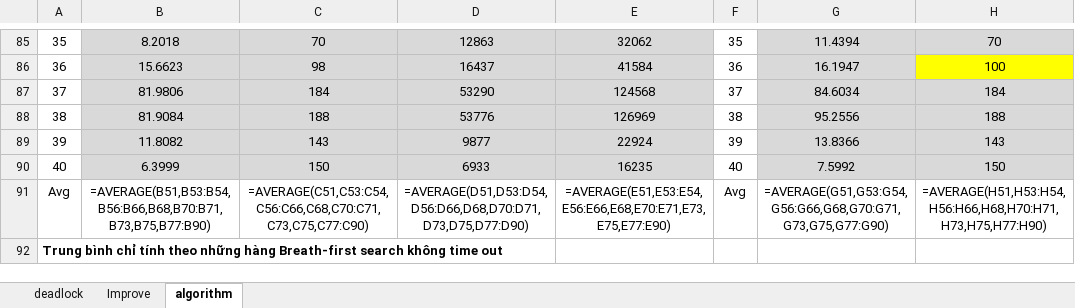
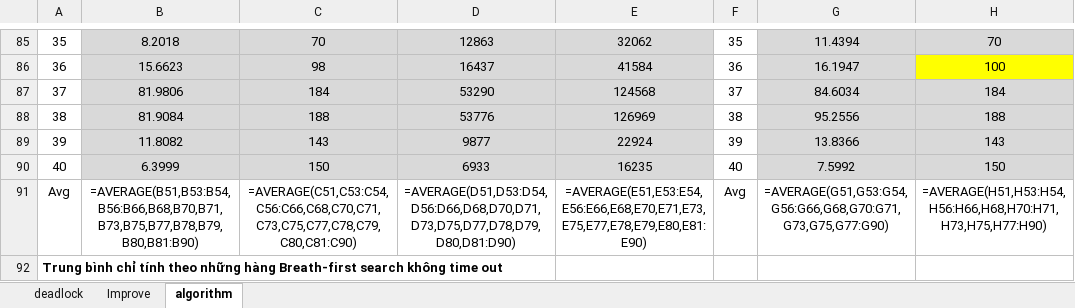
Before and after one commit to hoale0231/Sokoban-solver, an Excel workbook: map/result.xlsx, sheet algorithm, drawn as a sheet; only a part is shown, gaps mark what is left out; values as stored, in another font and other column widths than the file's, no borders; formulas are shown in place of their values; the diff names each change by its address in the sheet, - before the commit and + after, or states it on an @@ line.

```diff
--- a/map/result.xlsx (sheet algorithm)
+++ b/map/result.xlsx (sheet algorithm)
-B91: =AVERAGE(B51,B53:B54,B56:B66,B68,B70:B71,B73,B75,B77:B90)
+B91: =AVERAGE(B51,B53:B54,B56:B66,B68,B70,B71,B73,B75,B77,B78,B79,B80,B81:B90)
-C91: =AVERAGE(C51,C53:C54,C56:C66,C68,C70:C71,C73,C75,C77:C90)
+C91: =AVERAGE(C51,C53:C54,C56:C66,C68,C70,C71,C73,C75,C77,C78,C79,C80,C81:C90)
-D91: =AVERAGE(D51,D53:D54,D56:D66,D68,D70:D71,D73,D75,D77:D90)
+D91: =AVERAGE(D51,D53:D54,D56:D66,D68,D70,D71,D73,D75,D77,D78,D79,D80,D81:D90)
-E91: =AVERAGE(E51,E53:E54,E56:E66,E68,E70:E71,E73,E75,E77:E90)
+E91: =AVERAGE(E51,E53:E54,E56:E66,E68,E70,E71,E73,E75,E77,E78,E79,E80,E81:E90)
```
Also changed, not shown: 3 other files.
